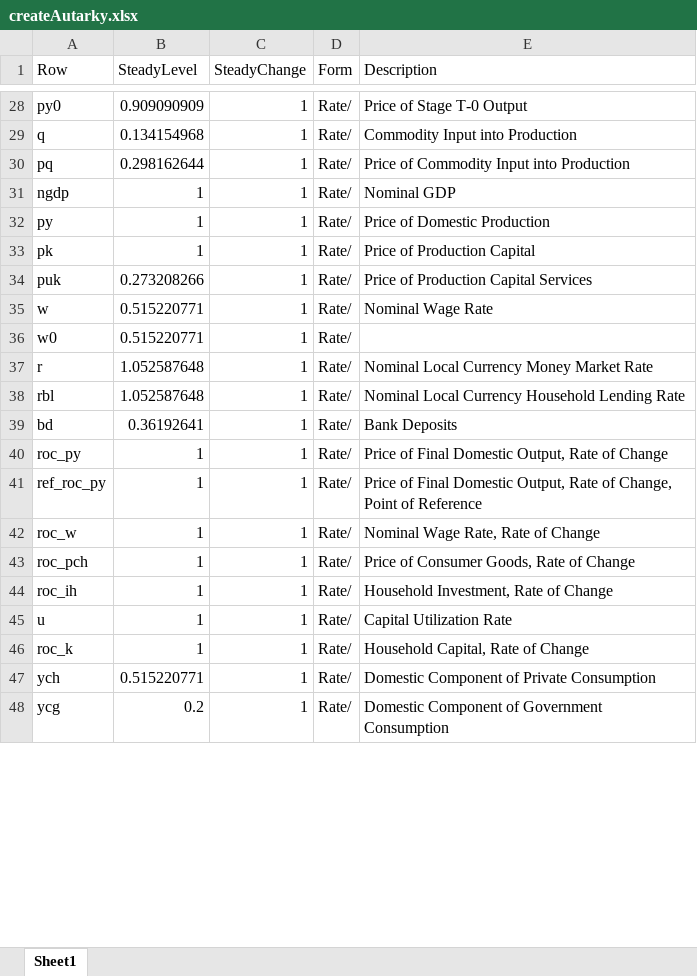
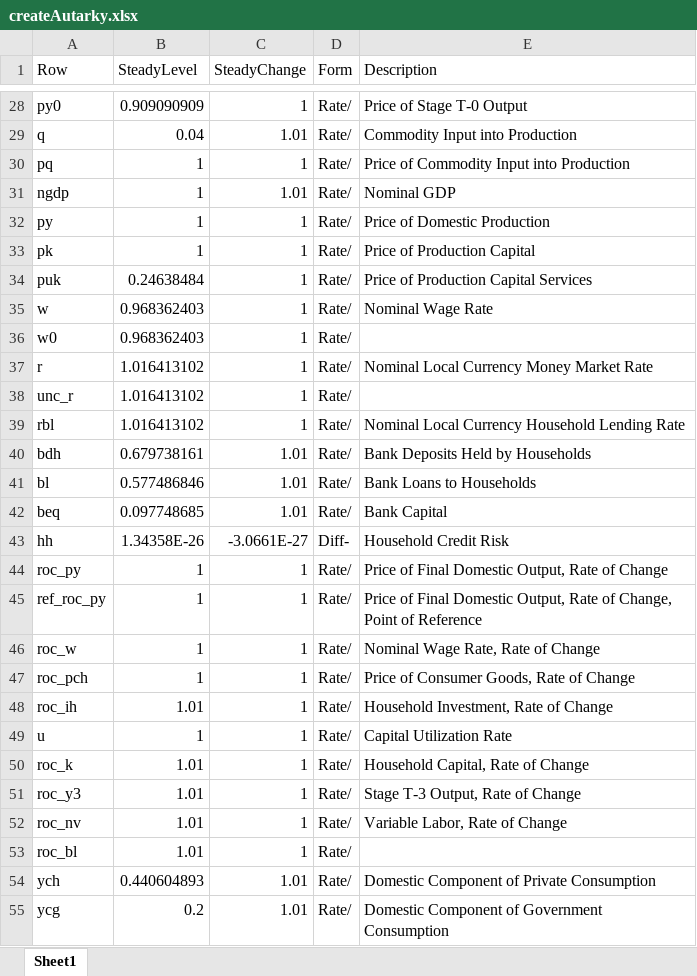
Before and after one commit to igpmn/gees, an Excel workbook: tables/createAutarky.xlsx, sheet Sheet1, drawn as a sheet; only a part is shown, gaps mark what is left out; values as stored, in another font and other column widths than the file's, no borders; removed rows and columns are numbered as before the commit, all else as after; the diff covers the shown part only; the diff names each change by its address in the sheet, - before the commit and + after, or states it on an @@ line.

```diff
--- a/tables/createAutarky.xlsx (sheet Sheet1)
+++ b/tables/createAutarky.xlsx (sheet Sheet1)
-B29 (SteadyLevel): 0.134154968
+B29 (SteadyLevel): 0.04
-C29 (SteadyChange): 1
+C29 (SteadyChange): 1.01
-B30 (SteadyLevel): 0.298162644
+B30 (SteadyLevel): 1
-C31 (SteadyChange): 1
+C31 (SteadyChange): 1.01
-B34 (SteadyLevel): 0.273208266
+B34 (SteadyLevel): 0.24638484
-B35:B36 (SteadyLevel): 0.515220771
+B35:B36 (SteadyLevel): 0.968362403
-B37 (SteadyLevel): 1.052587648
+B37 (SteadyLevel): 1.016413102
+row 38: unc_r | 1.016413102 | 1 | Rate/
-B39 (SteadyLevel): 1.052587648
+B39 (SteadyLevel): 1.016413102
-row 39: bd | 0.36192641 | 1 | Rate/ | Bank Deposits
+row 40: bdh | 0.679738161 | 1.01 | Rate/ | Bank Deposits Held by Households
+row 41: bl | 0.577486846 | 1.01 | Rate/ | Bank Loans to Households
+row 42: beq | 0.097748685 | 1.01 | Rate/ | Bank Capital
+row 43: hh | 1.34358E-26 | -3.0661E-27 | Diff- | Household Credit Risk
-B48 (SteadyLevel): 1
+B48 (SteadyLevel): 1.01
-B50 (SteadyLevel): 1
+B50 (SteadyLevel): 1.01
+row 51: roc_y3 | 1.01 | 1 | Rate/ | Stage T-3 Output, Rate of Change
+row 52: roc_nv | 1.01 | 1 | Rate/ | Variable Labor, Rate of Change
+row 53: roc_bl | 1.01 | 1 | Rate/
-B54 (SteadyLevel): 0.515220771
+B54 (SteadyLevel): 0.440604893
-C54:C55 (SteadyChange): 1
+C54:C55 (SteadyChange): 1.01
```
Also changed, not shown: 28 added rows, 4 removed rows and 73 edited cells elsewhere in this sheet, tables/createClosed.xlsx, tables/createSymmetricWorld.xlsx, 53 other files.
